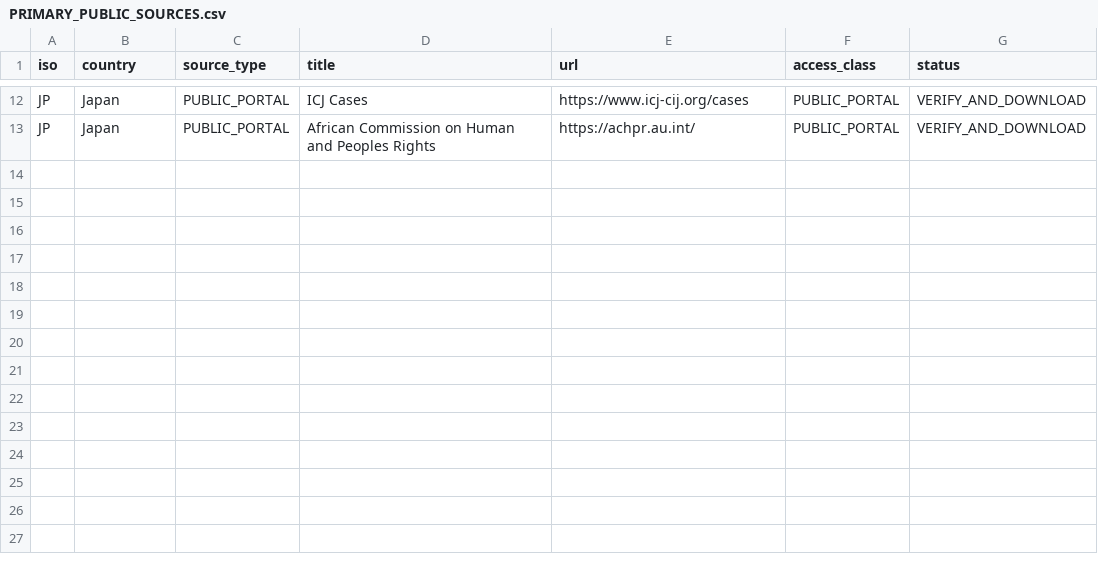
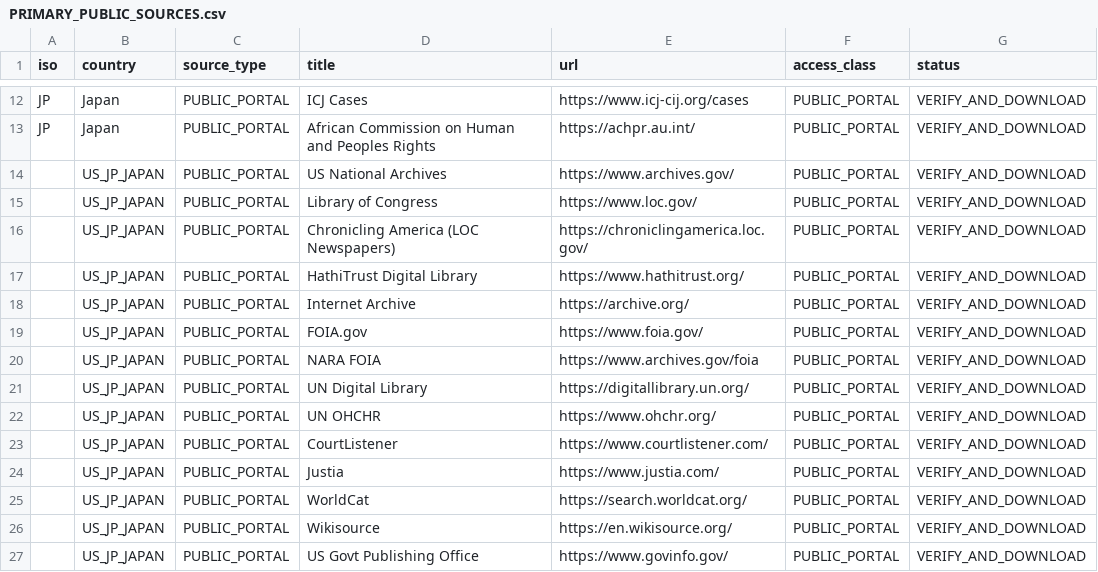
Before and after one commit to GlobalRestitutionAlliance/asia-us-jp-japan-master-litigation, a CSV file: 03_Evidentiary_Exhibits/PRIMARY_PUBLIC_SOURCES.csv, drawn as a sheet; only a part is shown, gaps mark what is left out.

Commit message:
Expand primary public source registries (Batch 2)

```diff
--- a/03_Evidentiary_Exhibits/PRIMARY_PUBLIC_SOURCES.csv
+++ b/03_Evidentiary_Exhibits/PRIMARY_PUBLIC_SOURCES.csv
@@ -13 +13,15 @@ JP,Japan,PUBLIC_PORTAL,ICJ Cases,https://www.icj-cij.org/cases,PUBLIC_PORTAL,VER
 JP,Japan,PUBLIC_PORTAL,African Commission on Human and Peoples Rights,https://achpr.au.int/,PUBLIC_PORTAL,VERIFY_AND_DOWNLOAD
+,US_JP_JAPAN,PUBLIC_PORTAL,US National Archives,https://www.archives.gov/,PUBLIC_PORTAL,VERIFY_AND_DOWNLOAD
+,US_JP_JAPAN,PUBLIC_PORTAL,Library of Congress,https://www.loc.gov/,PUBLIC_PORTAL,VERIFY_AND_DOWNLOAD
+,US_JP_JAPAN,PUBLIC_PORTAL,Chronicling America (LOC Newspapers),https://chroniclingamerica.loc.gov/,PUBLIC_PORTAL,VERIFY_AND_DOWNLOAD
+,US_JP_JAPAN,PUBLIC_PORTAL,HathiTrust Digital Library,https://www.hathitrust.org/,PUBLIC_PORTAL,VERIFY_AND_DOWNLOAD
+,US_JP_JAPAN,PUBLIC_PORTAL,Internet Archive,https://archive.org/,PUBLIC_PORTAL,VERIFY_AND_DOWNLOAD
+,US_JP_JAPAN,PUBLIC_PORTAL,FOIA.gov,https://www.foia.gov/,PUBLIC_PORTAL,VERIFY_AND_DOWNLOAD
+,US_JP_JAPAN,PUBLIC_PORTAL,NARA FOIA,https://www.archives.gov/foia,PUBLIC_PORTAL,VERIFY_AND_DOWNLOAD
+,US_JP_JAPAN,PUBLIC_PORTAL,UN Digital Library,https://digitallibrary.un.org/,PUBLIC_PORTAL,VERIFY_AND_DOWNLOAD
+,US_JP_JAPAN,PUBLIC_PORTAL,UN OHCHR,https://www.ohchr.org/,PUBLIC_PORTAL,VERIFY_AND_DOWNLOAD
+,US_JP_JAPAN,PUBLIC_PORTAL,CourtListener,https://www.courtlistener.com/,PUBLIC_PORTAL,VERIFY_AND_DOWNLOAD
+,US_JP_JAPAN,PUBLIC_PORTAL,Justia,https://www.justia.com/,PUBLIC_PORTAL,VERIFY_AND_DOWNLOAD
+,US_JP_JAPAN,PUBLIC_PORTAL,WorldCat,https://search.worldcat.org/,PUBLIC_PORTAL,VERIFY_AND_DOWNLOAD
+,US_JP_JAPAN,PUBLIC_PORTAL,Wikisource,https://en.wikisource.org/,PUBLIC_PORTAL,VERIFY_AND_DOWNLOAD
+,US_JP_JAPAN,PUBLIC_PORTAL,US Govt Publishing Office,https://www.govinfo.gov/,PUBLIC_PORTAL,VERIFY_AND_DOWNLOAD
```
Also changed, not shown: 2 other files.
